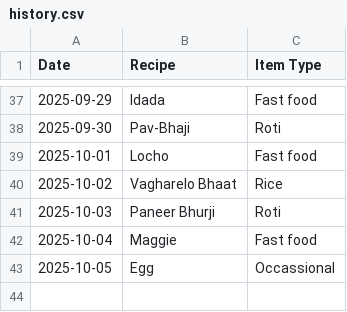
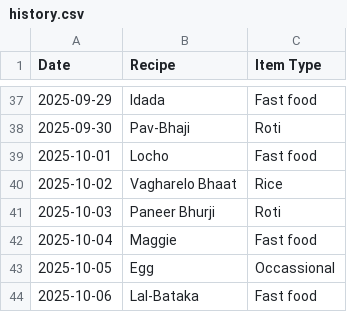
Before and after one commit to raj54669/meal-planner, a CSV file: history.csv, drawn as a sheet; only a part is shown, gaps mark what is left out; the diff names each change by its address in the sheet, - before the commit and + after, or states it on an @@ line.

Commit message:
Update history 2025-10-06

```diff
--- a/history.csv
+++ b/history.csv
+row 44: 2025-10-06 | Lal-Bataka | Fast food
```
